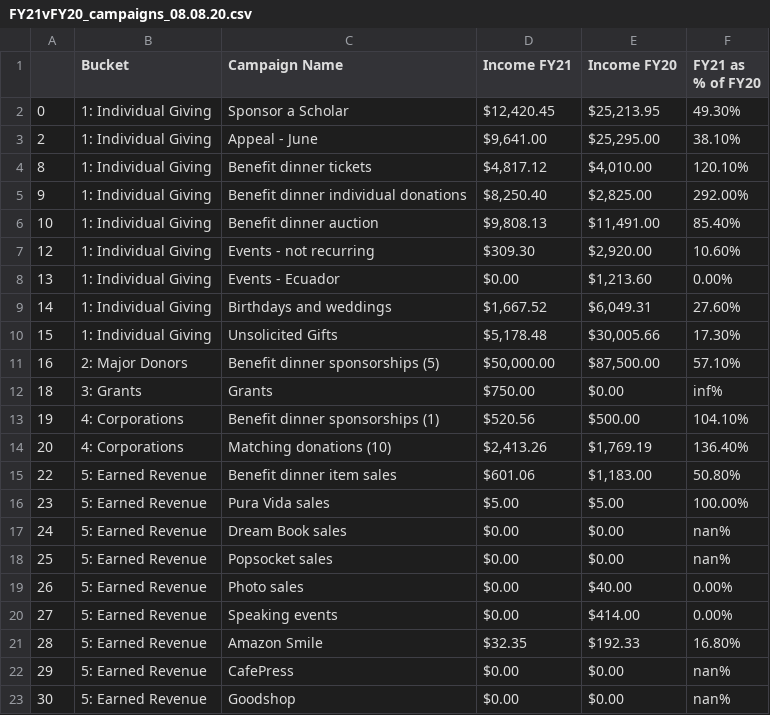
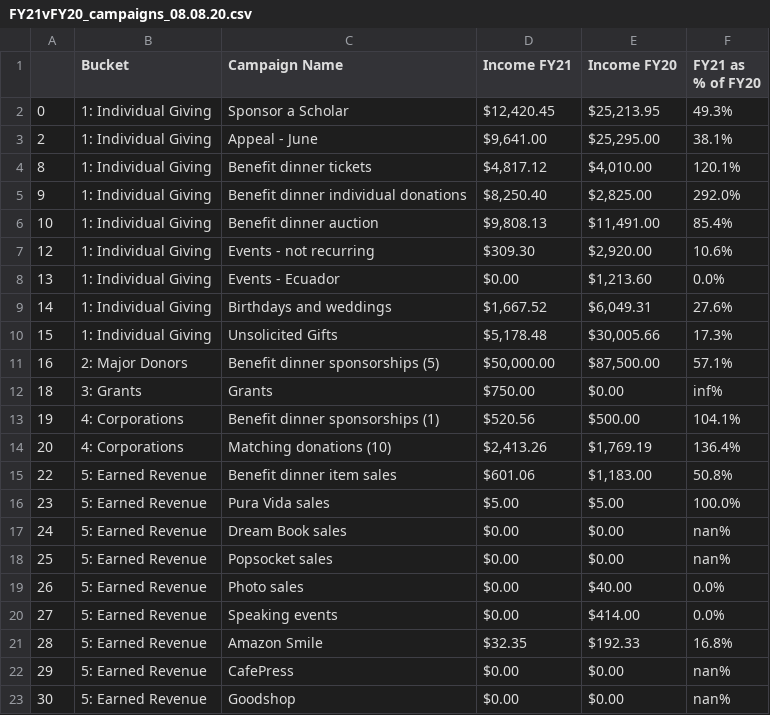
Before and after one commit to patelpurvip/Board-Fundraising-Analysis, a CSV file: ExcelOutputs/FY21vFY20_campaigns_08.08.20.csv, drawn as a sheet; the diff names each change by its address in the sheet, - before the commit and + after, or states it on an @@ line.

```diff
--- a/ExcelOutputs/FY21vFY20_campaigns_08.08.20.csv
+++ b/ExcelOutputs/FY21vFY20_campaigns_08.08.20.csv
-F2 (FY21 as % of FY20): 49.30%
+F2 (FY21 as % of FY20): 49.3%
-F3 (FY21 as % of FY20): 38.10%
+F3 (FY21 as % of FY20): 38.1%
-F4 (FY21 as % of FY20): 120.10%
+F4 (FY21 as % of FY20): 120.1%
-F5 (FY21 as % of FY20): 292.00%
+F5 (FY21 as % of FY20): 292.0%
-F6 (FY21 as % of FY20): 85.40%
+F6 (FY21 as % of FY20): 85.4%
-F7 (FY21 as % of FY20): 10.60%
+F7 (FY21 as % of FY20): 10.6%
-F8 (FY21 as % of FY20): 0.00%
+F8 (FY21 as % of FY20): 0.0%
-F9 (FY21 as % of FY20): 27.60%
+F9 (FY21 as % of FY20): 27.6%
-F10 (FY21 as % of FY20): 17.30%
+F10 (FY21 as % of FY20): 17.3%
-F11 (FY21 as % of FY20): 57.10%
+F11 (FY21 as % of FY20): 57.1%
-F13 (FY21 as % of FY20): 104.10%
+F13 (FY21 as % of FY20): 104.1%
-F14 (FY21 as % of FY20): 136.40%
+F14 (FY21 as % of FY20): 136.4%
-F15 (FY21 as % of FY20): 50.80%
+F15 (FY21 as % of FY20): 50.8%
-F16 (FY21 as % of FY20): 100.00%
+F16 (FY21 as % of FY20): 100.0%
-F19:F20 (FY21 as % of FY20): 0.00%
+F19:F20 (FY21 as % of FY20): 0.0%
-F21 (FY21 as % of FY20): 16.80%
+F21 (FY21 as % of FY20): 16.8%
```
Also changed, not shown: ExcelOutputs/Buckets-FY20-avg.csv, ExcelOutputs/Buckets-FY20-totals.csv, 3 other files.
